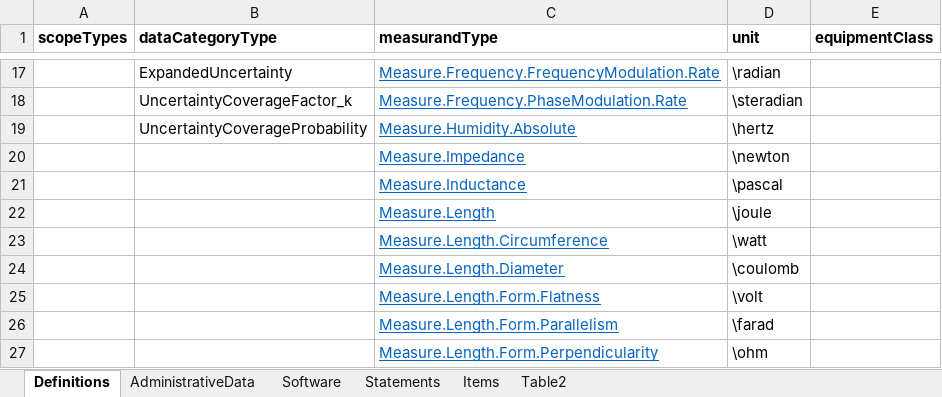
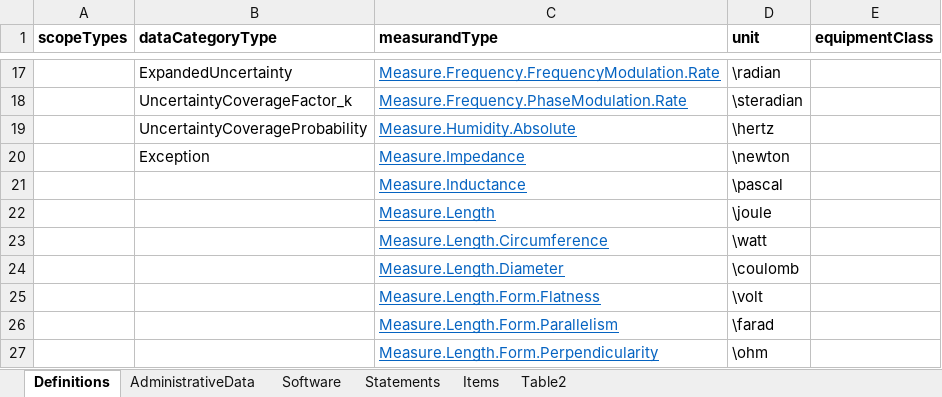
Before and after one commit to TC-IM-1448/DCC-Tables, an Excel workbook: DCC-Table_example3.xlsx, sheet Definitions, drawn as a sheet; only a part is shown, gaps mark what is left out; values as stored, in another font and other column widths than the file's, no borders; the diff names each change by its address in the sheet, - before the commit and + after, or states it on an @@ line.

```diff
--- a/DCC-Table_example3.xlsx (sheet Definitions)
+++ b/DCC-Table_example3.xlsx (sheet Definitions)
-B20 (dataCategoryType): (empty)
+B20 (dataCategoryType): Exception
```
Also changed, not shown: sheet Statements, sheet Table2, sheet AdministrativeData, formulas that keep their value, 3 other files.
